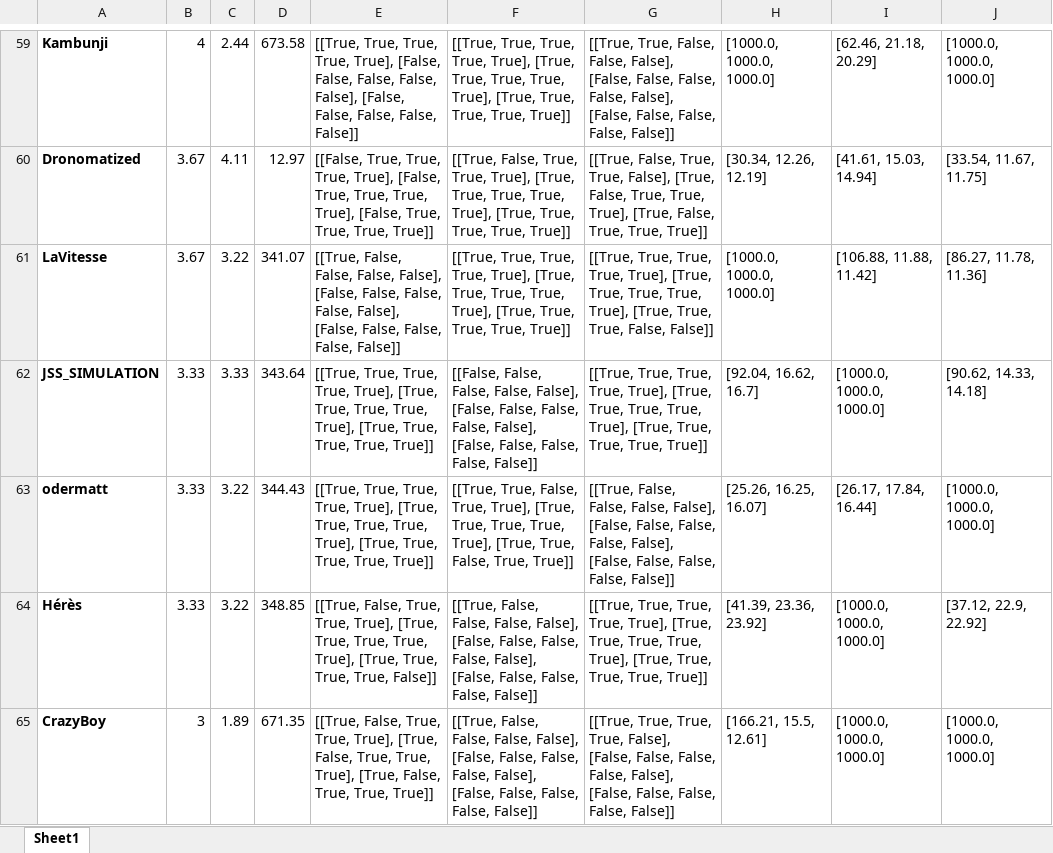
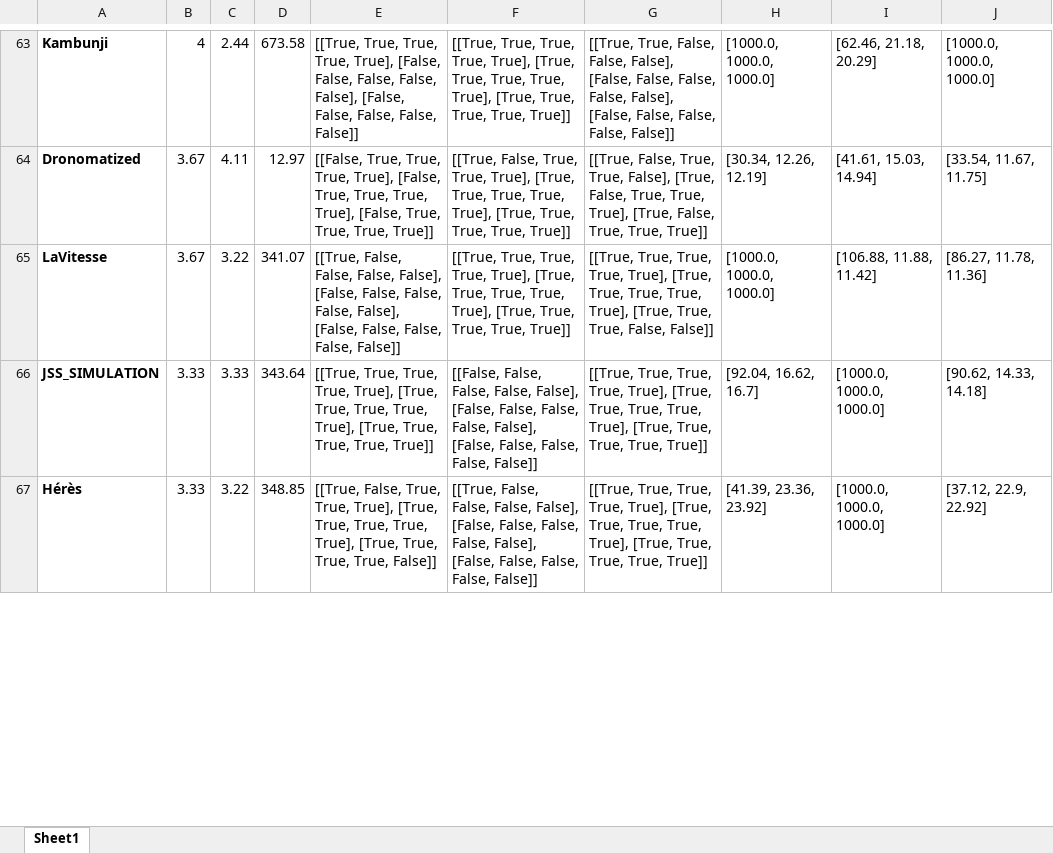
Before and after one commit to lis-epfl/micro-502, an Excel workbook: docs/assignment/grading_full.xlsx, sheet Sheet1, drawn as a sheet; only a part is shown, gaps mark what is left out; values as stored, in another font and other column widths than the file's, no borders; removed rows and columns are numbered as before the commit, all else as after; the diff covers the shown part only; the diff names each change by its address in the sheet, - before the commit and + after, or states it on an @@ line.

```diff
--- a/docs/assignment/grading_full.xlsx (sheet Sheet1)
+++ b/docs/assignment/grading_full.xlsx (sheet Sheet1)
-row 63: odermatt | 3.33 | 3.22 | 344.43 | [[True, True, True, True, True], [True, True, True, True, True], [True, True, True, True, True]] | [[True, True, False, True, True], [True, True, True, True, True], [True, True, False, True, True]] | [[True, False, False, False, False], [False, False, False, False, False], [False, False, False, False, False]] | [25.26, 16.25, 16.07] | [26.17, 17.84, 16.44] | [1000.0, 1000.0, 1000.0]
-row 65: CrazyBoy | 3 | 1.89 | 671.35 | [[True, False, True, True, True], [True, False, True, True, True], [True, False, True, True, True]] | [[True, False, False, False, False], [False, False, False, False, False], [False, False, False, False, False]] | [[True, True, True, True, False], [False, False, False, False, False], [False, False, False, False, False]] | [166.21, 15.5, 12.61] | [1000.0, 1000.0, 1000.0] | [1000.0, 1000.0, 1000.0]
```
Also changed, not shown: 16 added rows, 13 removed rows, 2 moved rows and 27 edited cells elsewhere in this sheet.
